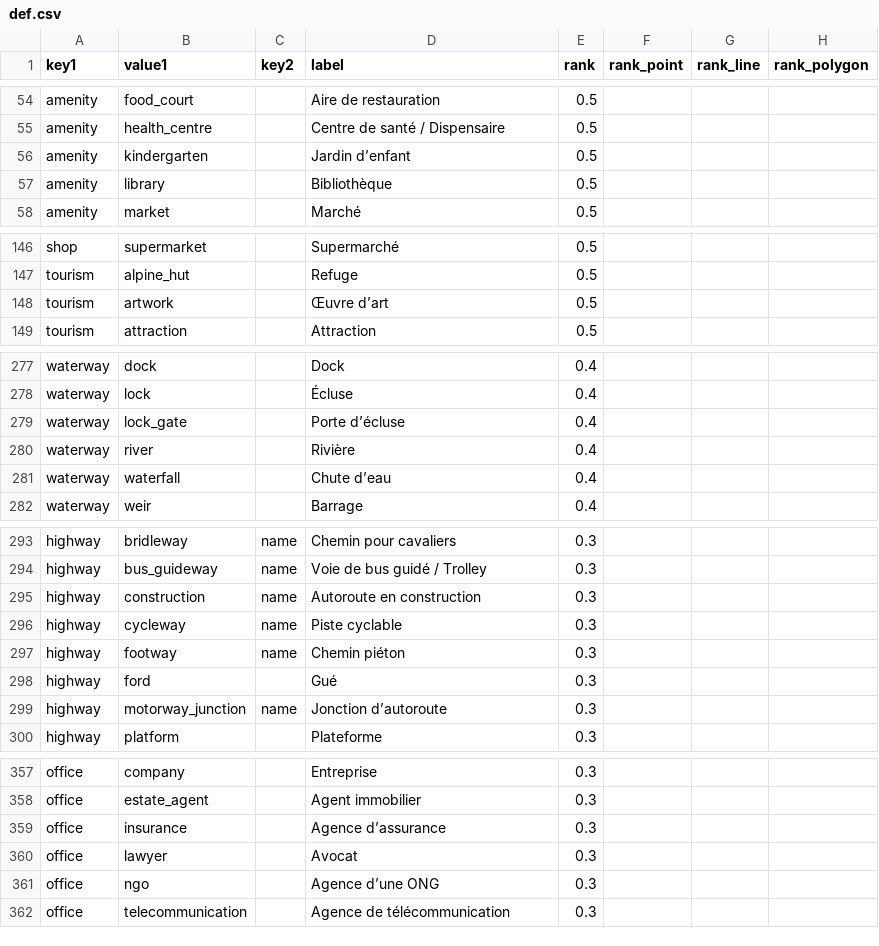
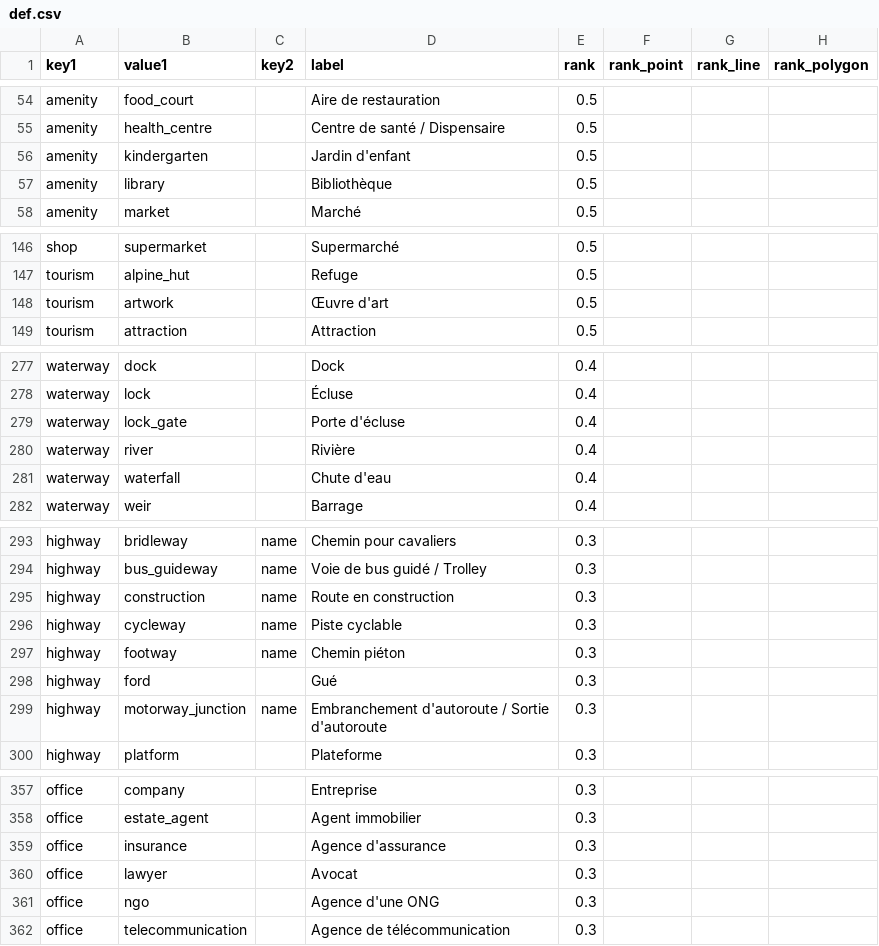
Before and after one commit to osm-fr/osmpoi4addok, a CSV file: def.csv, drawn as a sheet; only a part is shown, gaps mark what is left out; the diff covers the shown part only.

```diff
--- a/def.csv
+++ b/def.csv
@@ -55,3 +55,3 @@ amenity,food_court,, Aire de restauration,0.5,,,
 amenity,health_centre,, Centre de santé / Dispensaire,0.5,,,
-amenity,kindergarten,, Jardin d’enfant,0.5,,,
+amenity,kindergarten,, Jardin d'enfant,0.5,,,
 amenity,library,, Bibliothèque,0.5,,,
@@ -147,3 +147,3 @@ shop,supermarket,, Supermarché,0.5,,,
 tourism,alpine_hut,, Refuge,0.5,,,
-tourism,artwork,, Œuvre d’art,0.5,,,
+tourism,artwork,, Œuvre d'art,0.5,,,
 tourism,attraction,, Attraction,0.5,,,
@@ -278,5 +278,5 @@ waterway,dock,, Dock,0.4,,,
 waterway,lock,, Écluse,0.4,,,
-waterway,lock_gate,, Porte d’écluse,0.4,,,
+waterway,lock_gate,, Porte d'écluse,0.4,,,
 waterway,river,, Rivière,0.4,,,
-waterway,waterfall,, Chute d’eau,0.4,,,
+waterway,waterfall,, Chute d'eau,0.4,,,
 waterway,weir,, Barrage,0.4,,,
@@ -294,3 +294,3 @@ highway,bridleway,name, Chemin pour cavaliers,0.3,,,
 highway,bus_guideway,name, Voie de bus guidé / Trolley,0.3,,,
-highway,construction,name, Autoroute en construction,0.3,,,
+highway,construction,name, Route en construction,0.3,,,
 highway,cycleway,name, Piste cyclable,0.3,,,
@@ -298,3 +298,3 @@ highway,footway,name, Chemin piéton,0.3,,,
 highway,ford,, Gué,0.3,,,
-highway,motorway_junction,name, Jonction d’autoroute,0.3,,,
+highway,motorway_junction,name, Embranchement d'autoroute / Sortie d'autoroute,0.3,,,
 highway,platform,, Plateforme,0.3,,,
@@ -358,5 +358,5 @@ office,company,, Entreprise,0.3,,,
 office,estate_agent,, Agent immobilier,0.3,,,
-office,insurance,, Agence d’assurance,0.3,,,
+office,insurance,, Agence d'assurance,0.3,,,
 office,lawyer,, Avocat,0.3,,,
-office,ngo,, Agence d’une ONG,0.3,,,
+office,ngo,, Agence d'une ONG,0.3,,,
 office,telecommunication,, Agence de télécommunication,0.3,,,
```
Also changed, not shown: 16 edited cells elsewhere in this file.
